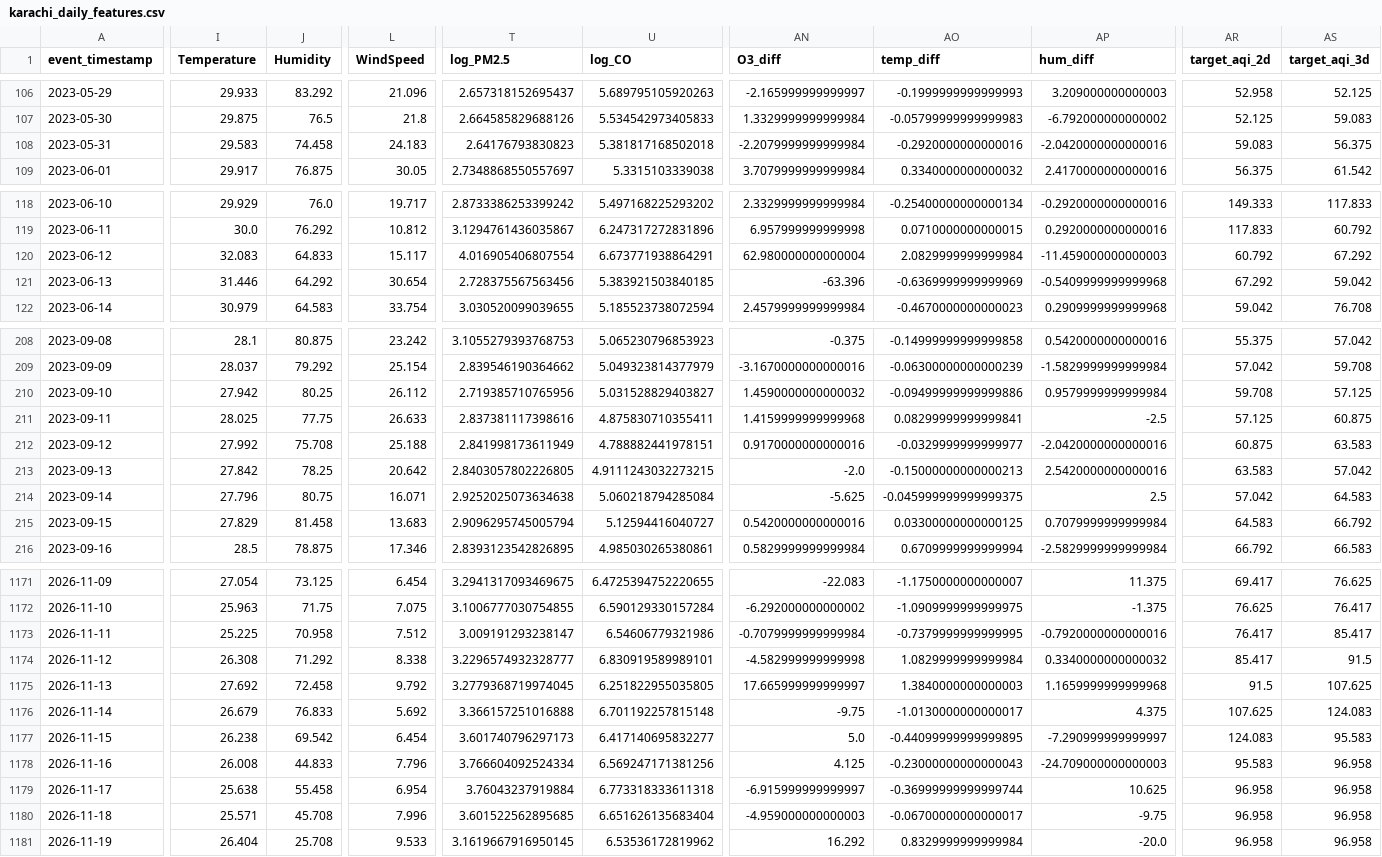
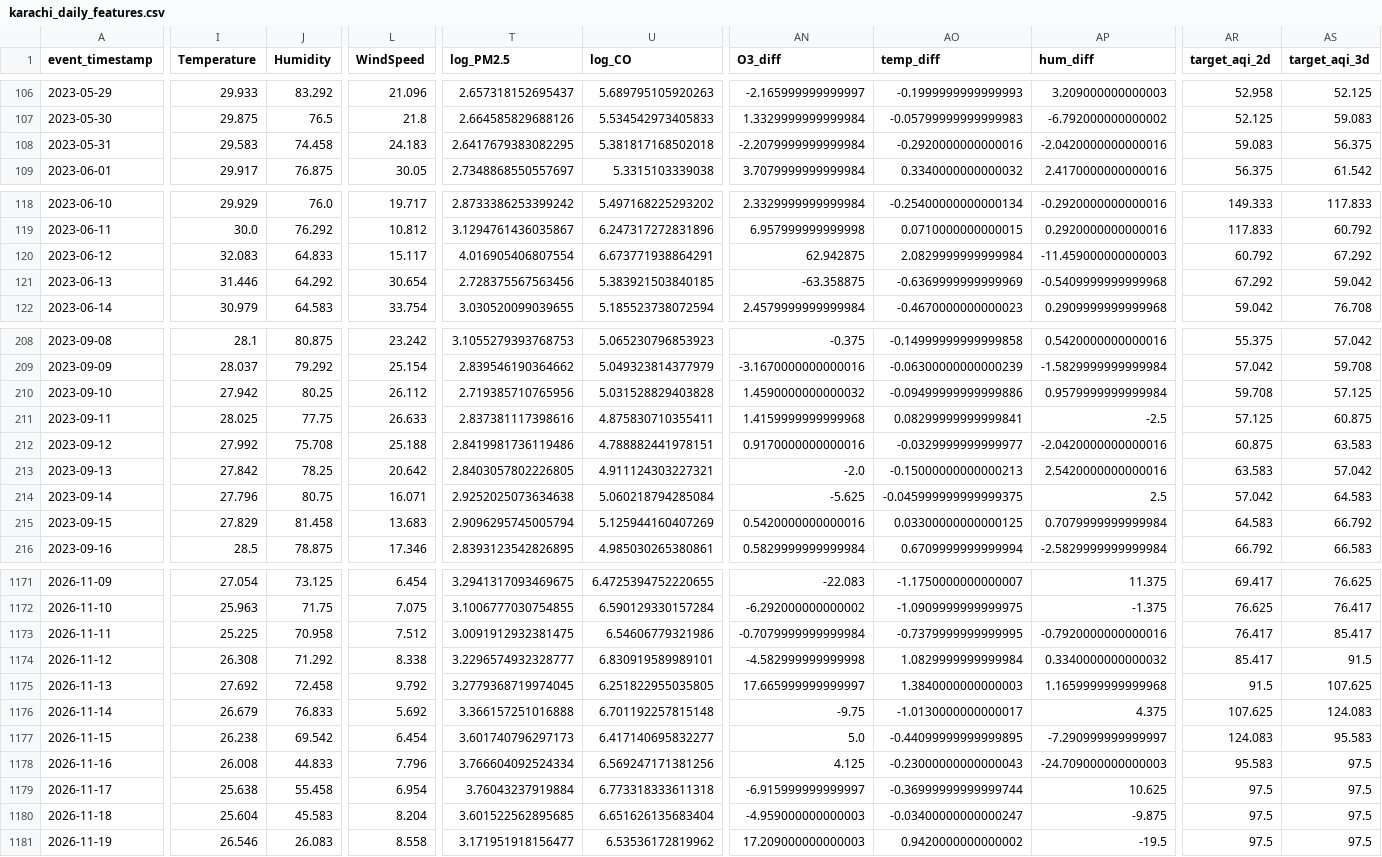
Before and after one commit to MuhammadHassanSiddiqui123/aqi-predictor, a CSV file: data/feature_store/karachi_daily_features.csv, drawn as a sheet; only a part is shown, gaps mark what is left out; the diff covers the shown part only; the diff names each change by its address in the sheet, - before the commit and + after, or states it on an @@ line.

```diff
--- a/data/feature_store/karachi_daily_features.csv
+++ b/data/feature_store/karachi_daily_features.csv
-T108 (log_PM2.5): 2.64176793830823
+T108 (log_PM2.5): 2.6417679383082295
-AN120 (O3_diff): 62.980000000000004
+AN120 (O3_diff): 62.942875
-AN121 (O3_diff): -63.396
+AN121 (O3_diff): -63.358875
-U210 (log_CO): 5.031528829403827
+U210 (log_CO): 5.031528829403828
-T212 (log_PM2.5): 2.841998173611949
+T212 (log_PM2.5): 2.8419981736119486
-U213 (log_CO): 4.9111243032273215
+U213 (log_CO): 4.911124303227321
-U215 (log_CO): 5.12594416040727
+U215 (log_CO): 5.125944160407269
-T1173 (log_PM2.5): 3.009191293238147
+T1173 (log_PM2.5): 3.0091912932381475
-AS1178:AS1181 (target_aqi_3d): 96.958
+AS1178:AS1181 (target_aqi_3d): 97.5
-AR1179:AR1181 (target_aqi_2d): 96.958
+AR1179:AR1181 (target_aqi_2d): 97.5
-I1180 (Temperature): 25.571
+I1180 (Temperature): 25.604
-J1180 (Humidity): 45.708
+J1180 (Humidity): 45.583
-L1180 (WindSpeed): 7.996
+L1180 (WindSpeed): 8.204
-AO1180 (temp_diff): -0.06700000000000017
+AO1180 (temp_diff): -0.03400000000000247
-AP1180 (hum_diff): -9.75
+AP1180 (hum_diff): -9.875
-I1181 (Temperature): 26.404
+I1181 (Temperature): 26.546
-J1181 (Humidity): 25.708
+J1181 (Humidity): 26.083
-L1181 (WindSpeed): 9.533
+L1181 (WindSpeed): 8.558
-T1181 (log_PM2.5): 3.1619667916950145
+T1181 (log_PM2.5): 3.171951918156477
-AN1181 (O3_diff): 16.292
+AN1181 (O3_diff): 17.209000000000003
-AO1181 (temp_diff): 0.8329999999999984
+AO1181 (temp_diff): 0.9420000000000002
-AP1181 (hum_diff): -20.0
+AP1181 (hum_diff): -19.5
```
Also changed, not shown: 134 edited cells elsewhere in this file.
